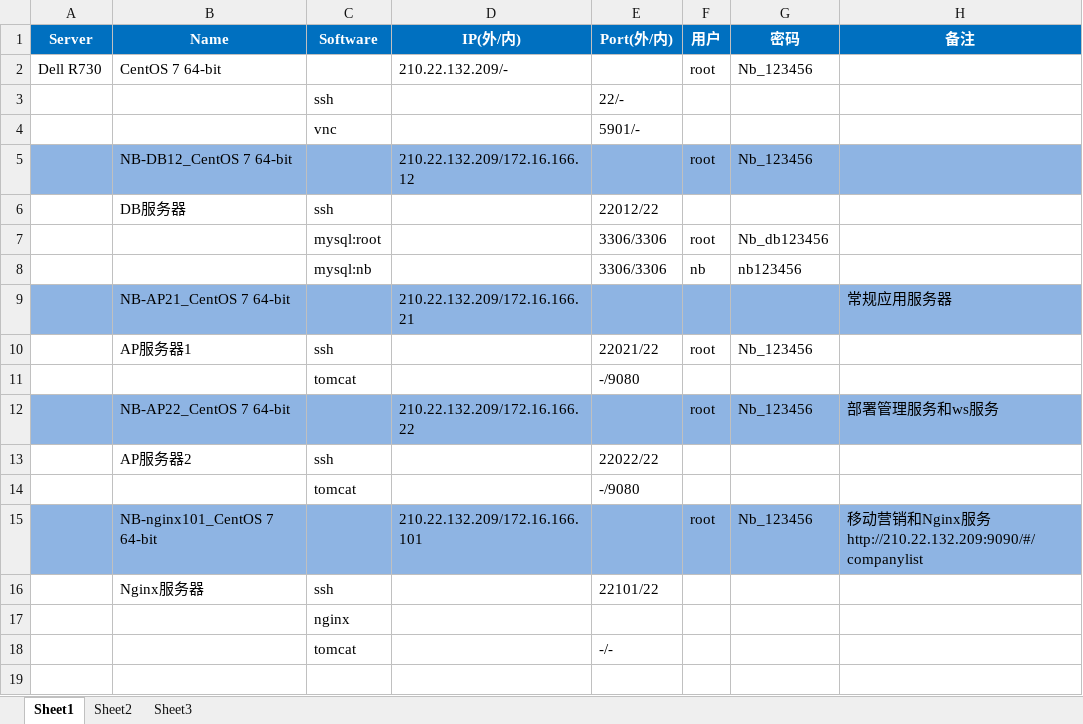
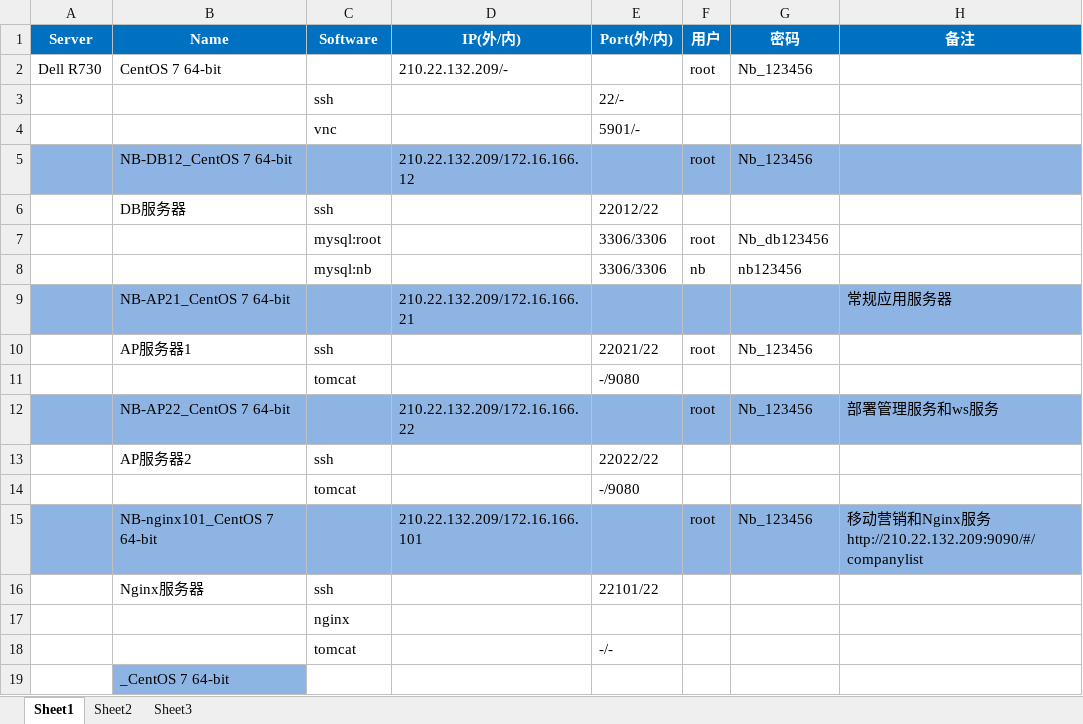
Before and after one commit to PRINCESSANDPRINCE/lijinlong, an Excel workbook: resources/serverconf.xlsx, sheet Sheet1, drawn as a sheet; values as stored, in another font and other column widths than the file's, no borders; the diff names each change by its address in the sheet, - before the commit and + after, or states it on an @@ line.

```diff
--- a/resources/serverconf.xlsx (sheet Sheet1)
+++ b/resources/serverconf.xlsx (sheet Sheet1)
+row 19:  | _CentOS 7 64-bit
```
Also changed, not shown: 1 other file.
